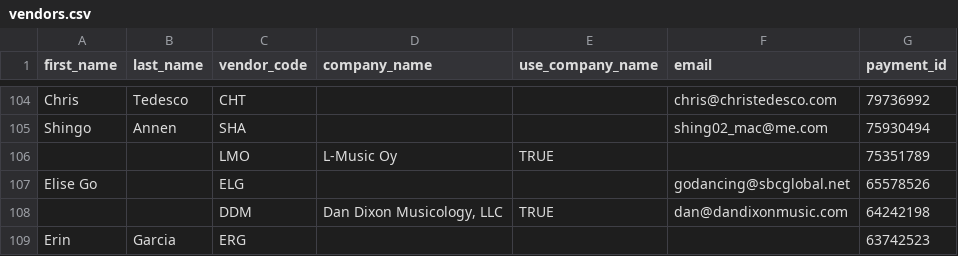
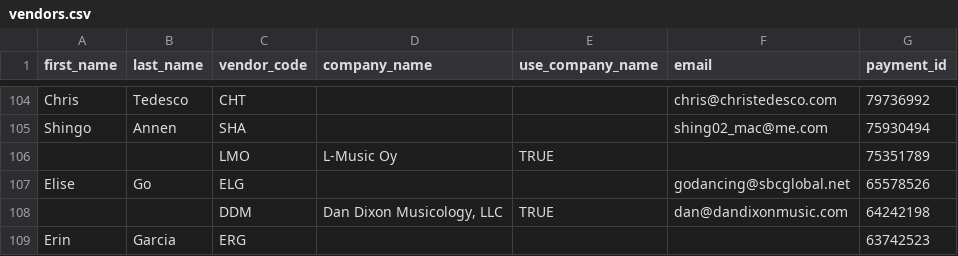
Before and after one commit to jconnorbuilds/New_Pipeline, a CSV file: app/static/pipeline/vendors.csv, drawn as a sheet; only a part is shown, gaps mark what is left out.

```diff
--- a/app/static/pipeline/vendors.csv
+++ b/app/static/pipeline/vendors.csv
@@ -107,3 +107,3 @@ Shingo,Annen,SHA,,,shing02_mac@me.com,75930494
 ,,LMO,L-Music Oy,TRUE,,75351789
-Elise Go,,ELG,,,godancing@sbcglobal.net,65578526
+Elise,Go,ELG,,,godancing@sbcglobal.net,65578526
 ,,DDM,"Dan Dixon Musicology, LLC",TRUE,dan@dandixonmusic.com,64242198
```
Also changed, not shown: 5 other files.
